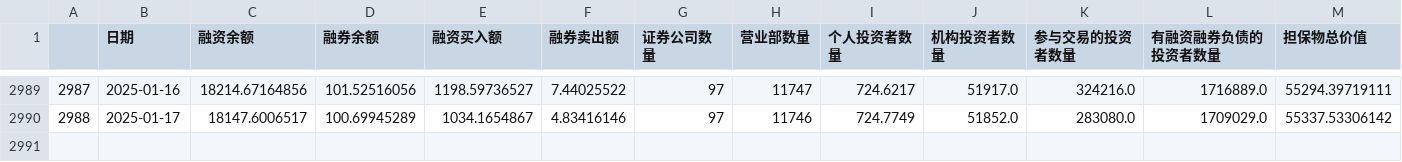
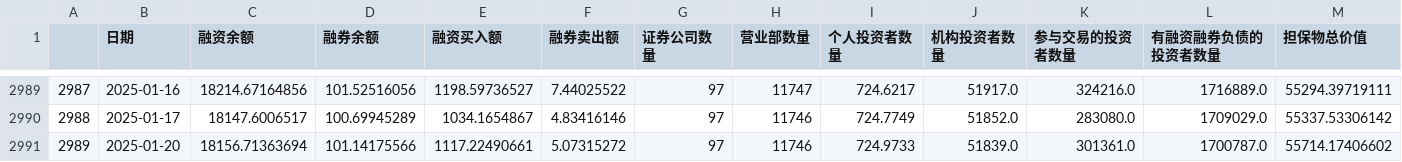
Before and after one commit to jamelouis/investment-tools, a CSV file: public/csv/margin-info.csv, drawn as a sheet; only a part is shown, gaps mark what is left out; rows hold the shown columns only; the diff names each change by its address in the sheet, - before the commit and + after, or states it on an @@ line.

```diff
--- a/public/csv/margin-info.csv
+++ b/public/csv/margin-info.csv
+row 2991: 2989 | 2025-01-20 | 18156.71363694 | 101.14175566 | 1117.22490661 | 5.07315272 | 97 | 11746 | 724.9733 | 51839.0 | 301361.0 | 1700787.0 | 55714.17406602
```
Also changed, not shown: public/csv/bond-rate.csv.
